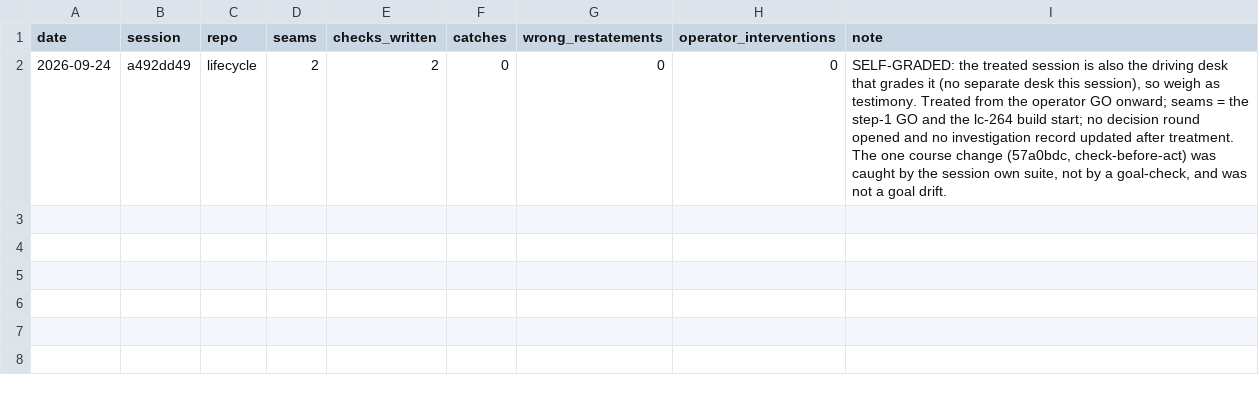
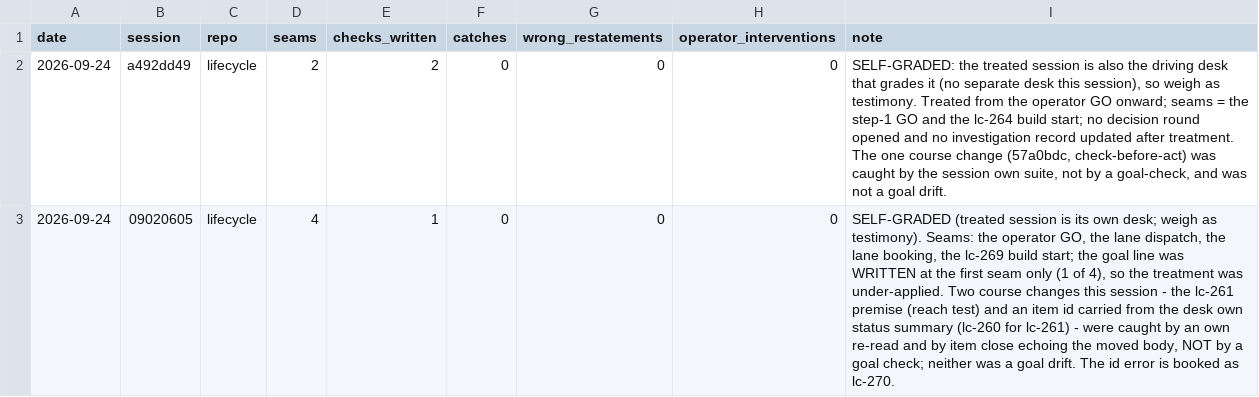
Before and after one commit to Gunther-Schulz/lifecycle, a TSV file: docs/audits/drift-treatment-log.tsv, drawn as a sheet.

```diff
--- a/docs/audits/drift-treatment-log.tsv
+++ b/docs/audits/drift-treatment-log.tsv
@@ -2 +2,2 @@ date	session	repo	seams	checks_written	catches	wrong_restatements	operator_inter
 2026-09-24	a492dd49	lifecycle	2	2	0	0	0	SELF-GRADED: the treated session is also the driving desk that grades it (no separate desk this session), so weigh as testimony. Treated from the operator GO onward; seams = the step-1 GO and the lc-264 build start; no decision round opened and no investigation record updated after treatment. The one course change (57a0bdc, check-before-act) was caught by the session own suite, not by a goal-check, and was not a goal drift.
+2026-09-24	09020605	lifecycle	4	1	0	0	0	SELF-GRADED (treated session is its own desk; weigh as testimony). Seams: the operator GO, the lane dispatch, the lane booking, the lc-269 build start; the goal line was WRITTEN at the first seam only (1 of 4), so the treatment was under-applied. Two course changes this session - the lc-261 premise (reach test) and an item id carried from the desk own status summary (lc-260 for lc-261) - were caught by an own re-read and by item close echoing the moved body, NOT by a goal check; neither was a goal drift. The id error is booked as lc-270.
```
